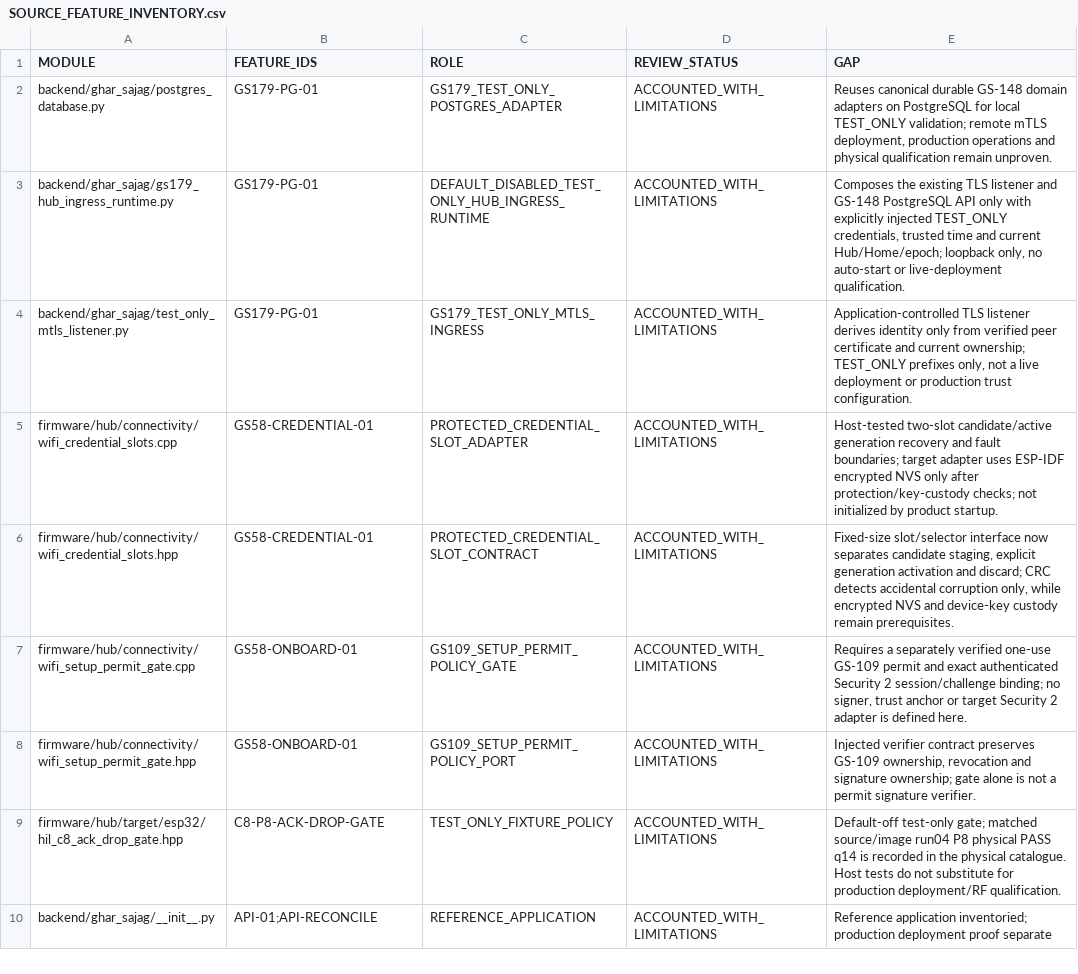
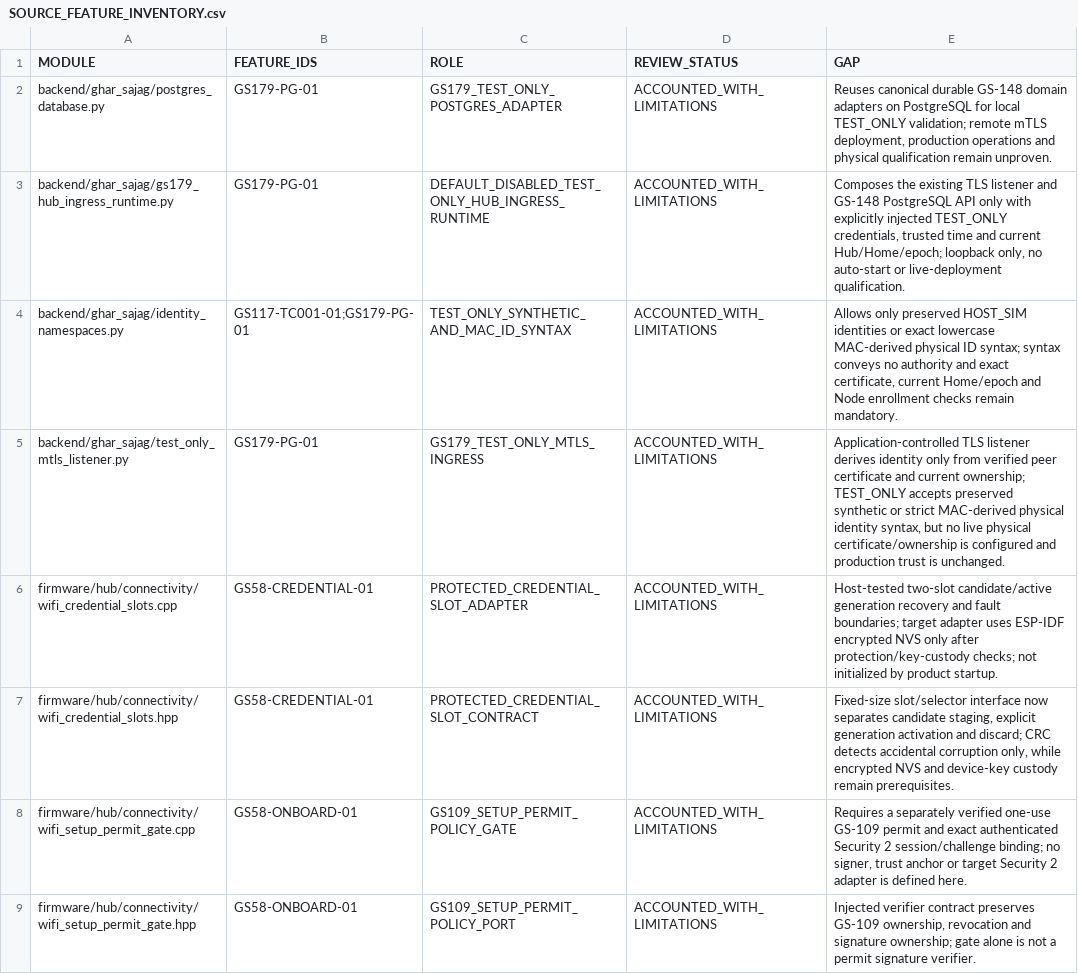
Before and after one commit to udaybhan200683/Ghar_sajag, a CSV file: docs/validation/SOURCE_FEATURE_INVENTORY.csv, drawn as a sheet; only a part is shown; the shorter side is filled out with more unchanged rows.

```diff
--- a/docs/validation/SOURCE_FEATURE_INVENTORY.csv
+++ b/docs/validation/SOURCE_FEATURE_INVENTORY.csv
@@ -3,3 +3,4 @@ backend/ghar_sajag/postgres_database.py,GS179-PG-01,GS179_TEST_ONLY_POSTGRES_ADA
 backend/ghar_sajag/gs179_hub_ingress_runtime.py,GS179-PG-01,DEFAULT_DISABLED_TEST_ONLY_HUB_INGRESS_RUNTIME,ACCOUNTED_WITH_LIMITATIONS,"Composes the existing TLS listener and GS-148 PostgreSQL API only with explicitly injected TEST_ONLY credentials, trusted time and current Hub/Home/epoch; loopback only, no auto-start or live-deployment qualification."
-backend/ghar_sajag/test_only_mtls_listener.py,GS179-PG-01,GS179_TEST_ONLY_MTLS_INGRESS,ACCOUNTED_WITH_LIMITATIONS,"Application-controlled TLS listener derives identity only from verified peer certificate and current ownership; TEST_ONLY prefixes only, not a live deployment or production trust configuration."
+backend/ghar_sajag/identity_namespaces.py,GS117-TC001-01;GS179-PG-01,TEST_ONLY_SYNTHETIC_AND_MAC_ID_SYNTAX,ACCOUNTED_WITH_LIMITATIONS,"Allows only preserved HOST_SIM identities or exact lowercase MAC-derived physical ID syntax; syntax conveys no authority and exact certificate, current Home/epoch and Node enrollment checks remain mandatory."
+backend/ghar_sajag/test_only_mtls_listener.py,GS179-PG-01,GS179_TEST_ONLY_MTLS_INGRESS,ACCOUNTED_WITH_LIMITATIONS,"Application-controlled TLS listener derives identity only from verified peer certificate and current ownership; TEST_ONLY accepts preserved synthetic or strict MAC-derived physical identity syntax, but no live physical certificate/ownership is configured and production trust is unchanged."
 firmware/hub/connectivity/wifi_credential_slots.cpp,GS58-CREDENTIAL-01,PROTECTED_CREDENTIAL_SLOT_ADAPTER,ACCOUNTED_WITH_LIMITATIONS,Host-tested two-slot candidate/active generation recovery and fault boundaries; target adapter uses ESP-IDF encrypted NVS only after protection/key-custody checks; not initialized by product startup.
```
Also changed, not shown: docs/validation/MASTER_TRACEABILITY.csv, 14 other files.
